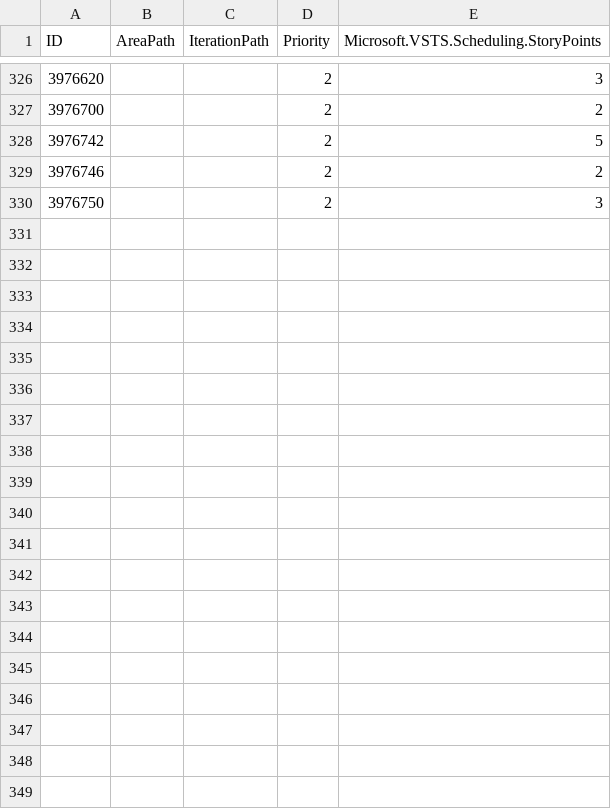
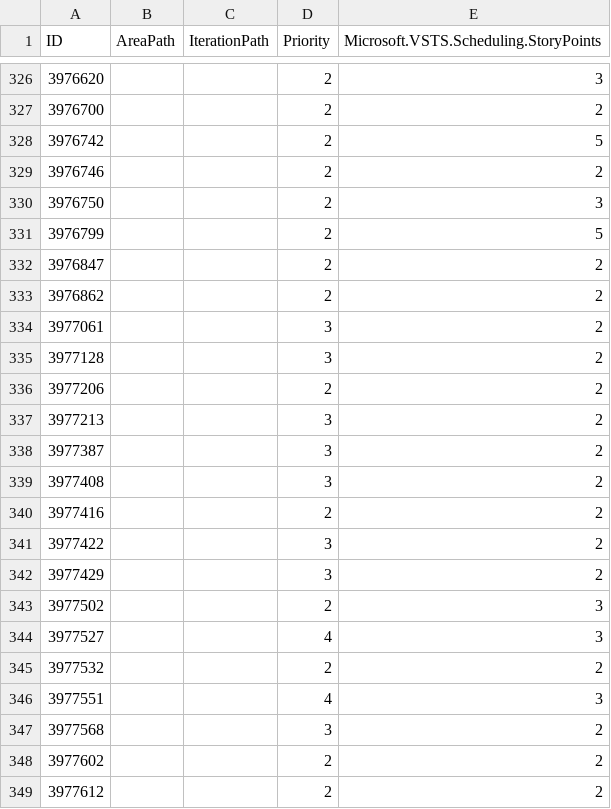
Before and after one commit to MatthewWoodTR/MattsfirstRepo, a CSV file: ado-bulk-update-with-sp.csv, drawn as a sheet; only a part is shown, gaps mark what is left out; the diff covers the shown part only; the diff names each change by its address in the sheet, - before the commit and + after, or states it on an @@ line.

Commit message:
Append next 50 Accessibility items with preserved subpaths (blank Area/Iteration), carry Priority (3 if blank), and fill Story Points (balanced estimation)

```diff
--- a/ado-bulk-update-with-sp.csv
+++ b/ado-bulk-update-with-sp.csv
+row 331: 3976799 |  |  | 2 | 5
+row 332: 3976847 |  |  | 2 | 2
+row 333: 3976862 |  |  | 2 | 2
+row 334: 3977061 |  |  | 3 | 2
+row 335: 3977128 |  |  | 3 | 2
+row 336: 3977206 |  |  | 2 | 2
+row 337: 3977213 |  |  | 3 | 2
+row 338: 3977387 |  |  | 3 | 2
+row 339: 3977408 |  |  | 3 | 2
+row 340: 3977416 |  |  | 2 | 2
+row 341: 3977422 |  |  | 3 | 2
+row 342: 3977429 |  |  | 3 | 2
+row 343: 3977502 |  |  | 2 | 3
+row 344: 3977527 |  |  | 4 | 3
+row 345: 3977532 |  |  | 2 | 2
+row 346: 3977551 |  |  | 4 | 3
+row 347: 3977568 |  |  | 3 | 2
+row 348: 3977602 |  |  | 2 | 2
+row 349: 3977612 |  |  | 2 | 2
```
Also changed, not shown: 31 added rows elsewhere in this file.
